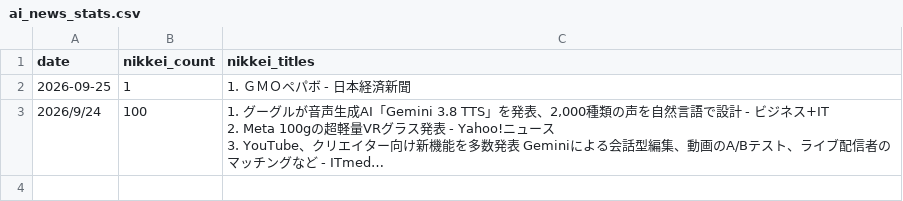
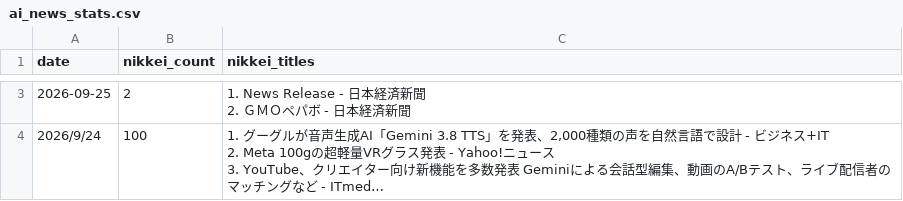
Before and after one commit to 6516mjnt-design/ai-news-tracker, a CSV file: ai_news_stats.csv, drawn as a sheet; only a part is shown, gaps mark what is left out; long unchanged cells end in …; addresses are those after the commit; ↵ is a line break in a cell; the diff covers the shown part only; the diff names each change by its address in the sheet, - before the commit and + after, or states it on an @@ line.

```diff
--- a/ai_news_stats.csv
+++ b/ai_news_stats.csv
-B3 (nikkei_count): 1
+B3 (nikkei_count): 2
-C3 (nikkei_titles): 1. ＧＭＯペパボ - 日本経済新聞
+C3 (nikkei_titles): 1. News Release - 日本経済新聞 ↵ 2. ＧＭＯペパボ - 日本経済新聞
```
Also changed, not shown: 1 added row elsewhere in this file.
